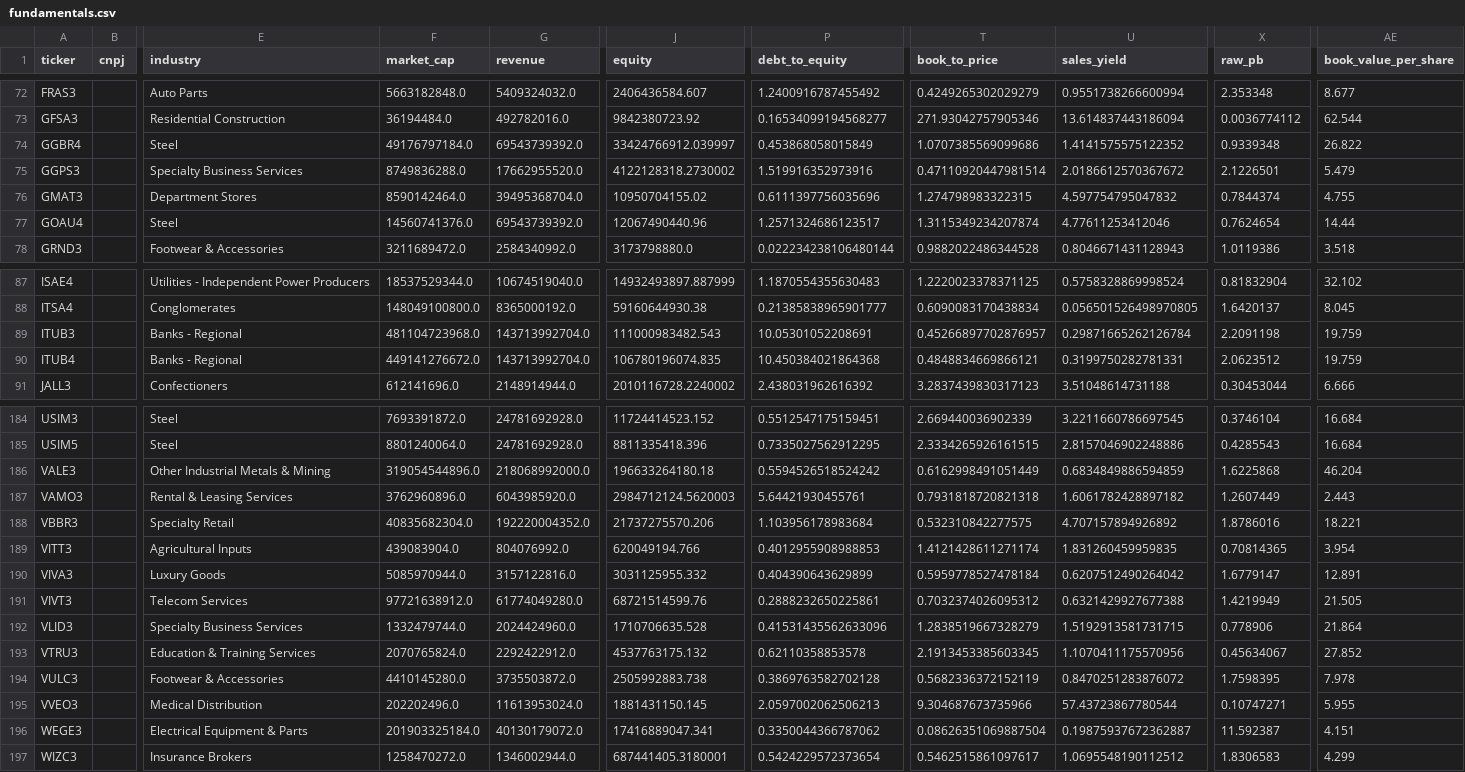
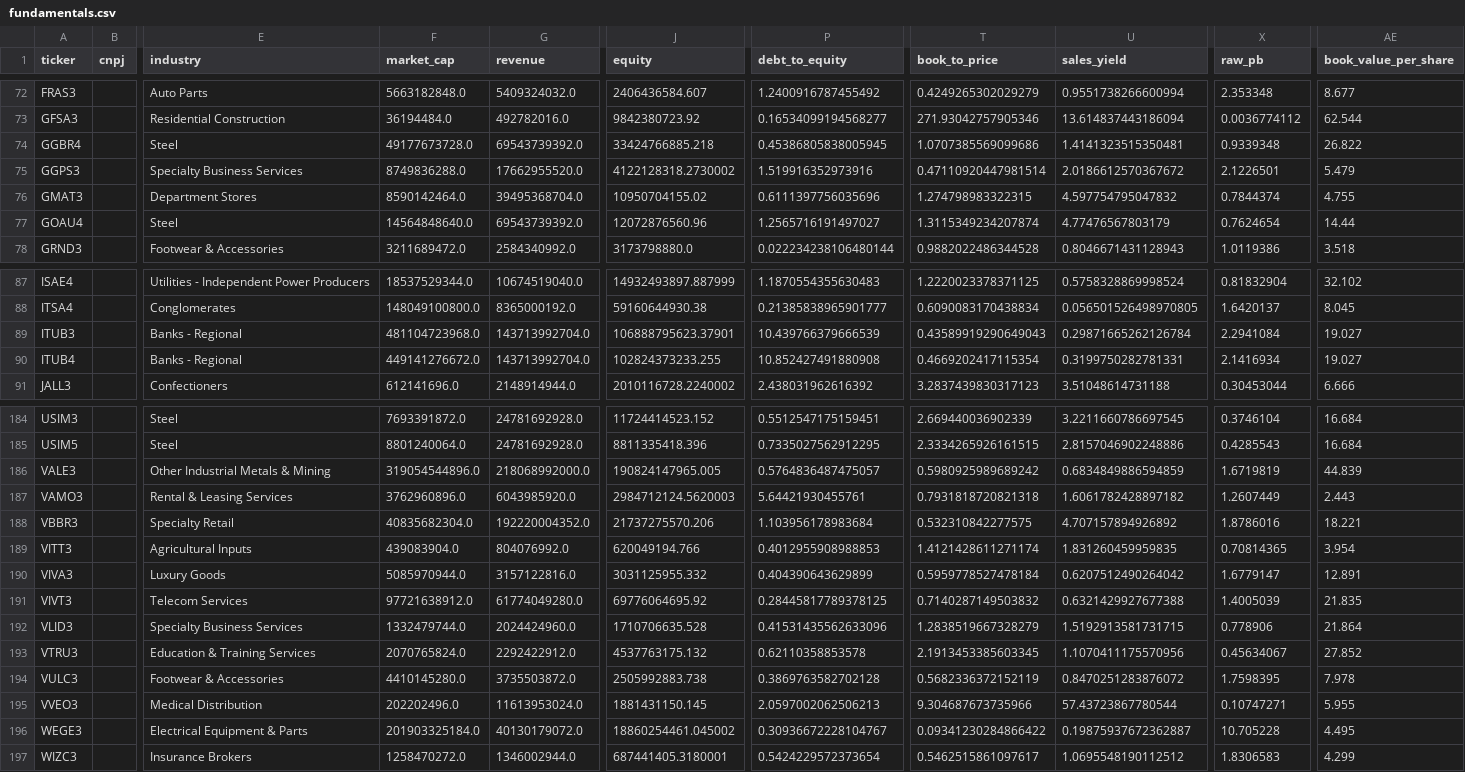
Before and after one commit to lucasfaamm/b3-ai, a CSV file: data/fundamentals.csv, drawn as a sheet; only a part is shown, gaps mark what is left out; the diff covers the shown part only; the diff names each change by its address in the sheet, - before the commit and + after, or states it on an @@ line.

```diff
--- a/data/fundamentals.csv
+++ b/data/fundamentals.csv
-F74 (market_cap): 49176797184.0
+F74 (market_cap): 49177673728.0
-J74 (equity): 33424766912.039997
+J74 (equity): 33424766885.218
-P74 (debt_to_equity): 0.453868058015849
+P74 (debt_to_equity): 0.45386805838005945
-U74 (sales_yield): 1.4141575575122352
+U74 (sales_yield): 1.4141323515350481
-F77 (market_cap): 14560741376.0
+F77 (market_cap): 14564848640.0
-J77 (equity): 12067490440.96
+J77 (equity): 12072876560.96
-P77 (debt_to_equity): 1.2571324686123517
+P77 (debt_to_equity): 1.2565716191497027
-U77 (sales_yield): 4.77611253412046
+U77 (sales_yield): 4.77476567803179
-J89 (equity): 111000983482.543
+J89 (equity): 106888795623.37901
-P89 (debt_to_equity): 10.05301052208691
+P89 (debt_to_equity): 10.439766379666539
-T89 (book_to_price): 0.45266897702876957
+T89 (book_to_price): 0.43589919290649043
-X89 (raw_pb): 2.2091198
+X89 (raw_pb): 2.2941084
-AE89:AE90 (book_value_per_share): 19.759
+AE89:AE90 (book_value_per_share): 19.027
-J90 (equity): 106780196074.835
+J90 (equity): 102824373233.255
-P90 (debt_to_equity): 10.450384021864368
+P90 (debt_to_equity): 10.852427491880908
-T90 (book_to_price): 0.4848834669866121
+T90 (book_to_price): 0.4669202417115354
-X90 (raw_pb): 2.0623512
+X90 (raw_pb): 2.1416934
-J186 (equity): 196633264180.18
+J186 (equity): 190824147965.005
-P186 (debt_to_equity): 0.5594526518524242
+P186 (debt_to_equity): 0.5764836487475057
-T186 (book_to_price): 0.6162998491051449
+T186 (book_to_price): 0.5980925989689242
-X186 (raw_pb): 1.6225868
+X186 (raw_pb): 1.6719819
-AE186 (book_value_per_share): 46.204
+AE186 (book_value_per_share): 44.839
-J191 (equity): 68721514599.76
+J191 (equity): 69776064695.92
-P191 (debt_to_equity): 0.2888232650225861
+P191 (debt_to_equity): 0.28445817789378125
-T191 (book_to_price): 0.7032374026095312
+T191 (book_to_price): 0.7140287149503832
-X191 (raw_pb): 1.4219949
+X191 (raw_pb): 1.4005039
-AE191 (book_value_per_share): 21.505
+AE191 (book_value_per_share): 21.835
-J196 (equity): 17416889047.341
+J196 (equity): 18860254461.045002
-P196 (debt_to_equity): 0.3350044366787062
+P196 (debt_to_equity): 0.30936672228104767
-T196 (book_to_price): 0.08626351069887504
+T196 (book_to_price): 0.09341230284866422
-X196 (raw_pb): 11.592387
+X196 (raw_pb): 10.705228
-AE196 (book_value_per_share): 4.151
+AE196 (book_value_per_share): 4.495
```
Also changed, not shown: 37 edited cells elsewhere in this file, results/final_opportunities.csv, results/latest_features.csv, 15 other files.
